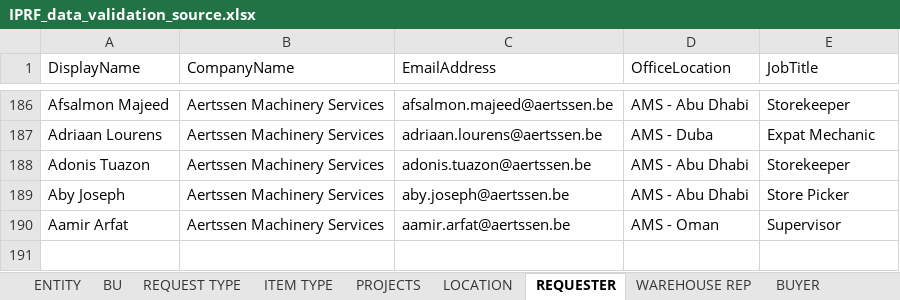
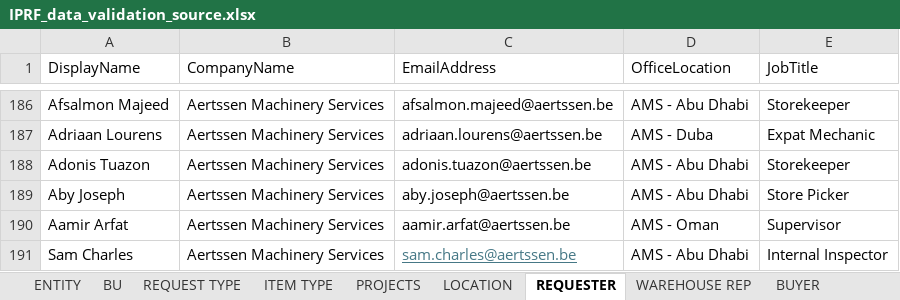
Before and after one commit to tsshahfeen/IPRF, an Excel workbook: IPRF_data_validation_source.xlsx, sheet REQUESTER, drawn as a sheet; only a part is shown, gaps mark what is left out; values as stored, in another font and other column widths than the file's, no borders; table styles not drawn; the diff names each change by its address in the sheet, - before the commit and + after, or states it on an @@ line.

Commit message:
Add files via upload

```diff
--- a/IPRF_data_validation_source.xlsx (sheet REQUESTER)
+++ b/IPRF_data_validation_source.xlsx (sheet REQUESTER)
+row 191: Sam Charles | Aertssen Machinery Services | sam.charles@aertssen.be | AMS - Abu Dhabi | Internal Inspector
```
